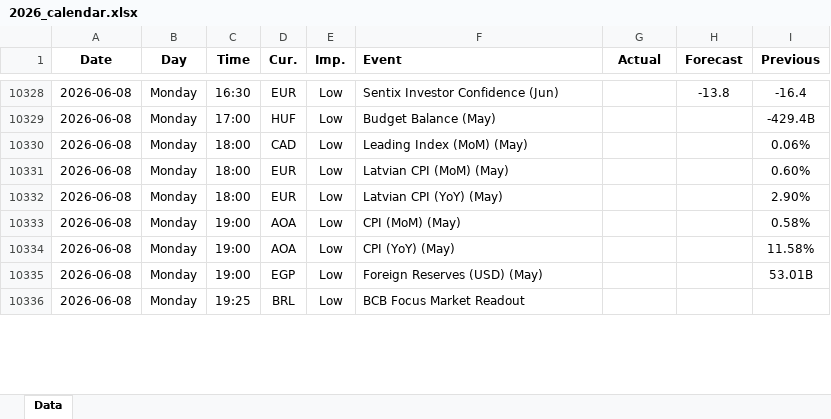
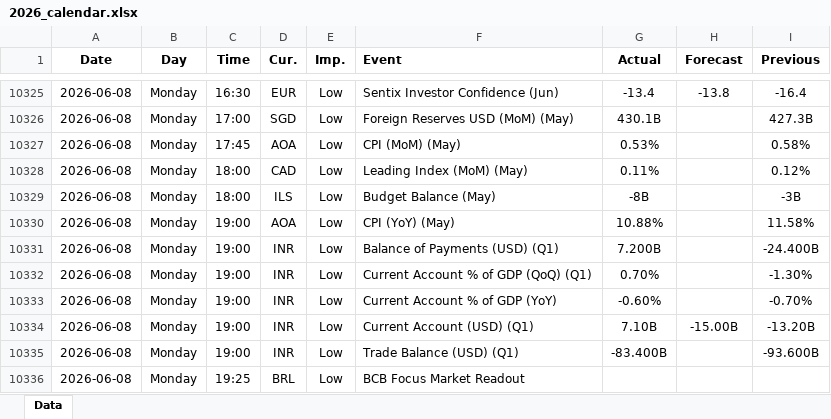
Before and after one commit to yiyousiow000814/XAUUSD-Calendar-Agent, an Excel workbook: data/Economic_Calendar/2026/2026_calendar.xlsx, sheet Data, drawn as a sheet; only a part is shown, gaps mark what is left out; values as stored, in another font and other column widths than the file's, no borders; addresses are those after the commit; the diff covers the shown part only; the diff names each change by its address in the sheet, - before the commit and + after, or states it on an @@ line.

```diff
--- a/data/Economic_Calendar/2026/2026_calendar.xlsx (sheet Data)
+++ b/data/Economic_Calendar/2026/2026_calendar.xlsx (sheet Data)
-G10325 (Actual): (empty)
+G10325 (Actual): -13.4
-D10326 (Cur.): HUF
+D10326 (Cur.): SGD
-F10326 (Event): Budget Balance (May)
+F10326 (Event): Foreign Reserves USD (MoM) (May)
-G10326 (Actual): (empty)
+G10326 (Actual): 430.1B
-I10326 (Previous): -429.4B
+I10326 (Previous): 427.3B
+row 10327: 2026-06-08 | Monday | 17:45 | AOA | Low | CPI (MoM) (May) | 0.53% |  | 0.58%
-G10328 (Actual): (empty)
+G10328 (Actual): 0.11%
-I10328 (Previous): 0.06%
+I10328 (Previous): 0.12%
-D10329 (Cur.): EUR
+D10329 (Cur.): ILS
-F10329 (Event): Latvian CPI (MoM) (May)
+F10329 (Event): Budget Balance (May)
-G10329 (Actual): (empty)
+G10329 (Actual): -8B
-I10329 (Previous): 0.60%
+I10329 (Previous): -3B
-C10330 (Time): 18:00
+C10330 (Time): 19:00
-D10330 (Cur.): EUR
+D10330 (Cur.): AOA
-F10330 (Event): Latvian CPI (YoY) (May)
+F10330 (Event): CPI (YoY) (May)
-G10330 (Actual): (empty)
+G10330 (Actual): 10.88%
-I10330 (Previous): 2.90%
+I10330 (Previous): 11.58%
-D10331 (Cur.): AOA
+D10331 (Cur.): INR
-F10331 (Event): CPI (MoM) (May)
+F10331 (Event): Balance of Payments (USD) (Q1)
-G10331 (Actual): (empty)
+G10331 (Actual): 7.200B
-I10331 (Previous): 0.58%
+I10331 (Previous): -24.400B
+row 10332: 2026-06-08 | Monday | 19:00 | INR | Low | Current Account % of GDP (QoQ) (Q1) | 0.70% |  | -1.30%
-D10333 (Cur.): AOA
+D10333 (Cur.): INR
-F10333 (Event): CPI (YoY) (May)
+F10333 (Event): Current Account % of GDP (YoY)
-G10333 (Actual): (empty)
+G10333 (Actual): -0.60%
-I10333 (Previous): 11.58%
+I10333 (Previous): -0.70%
+row 10334: 2026-06-08 | Monday | 19:00 | INR | Low | Current Account (USD) (Q1) | 7.10B | -15.00B | -13.20B
-D10335 (Cur.): EGP
+D10335 (Cur.): INR
-F10335 (Event): Foreign Reserves (USD) (May)
+F10335 (Event): Trade Balance (USD) (Q1)
-G10335 (Actual): (empty)
+G10335 (Actual): -83.400B
-I10335 (Previous): 53.01B
+I10335 (Previous): -93.600B
```
Also changed, not shown: 13 added rows, 11 removed rows, 52 edited cells and cell formats elsewhere in this sheet, 2 other files.
